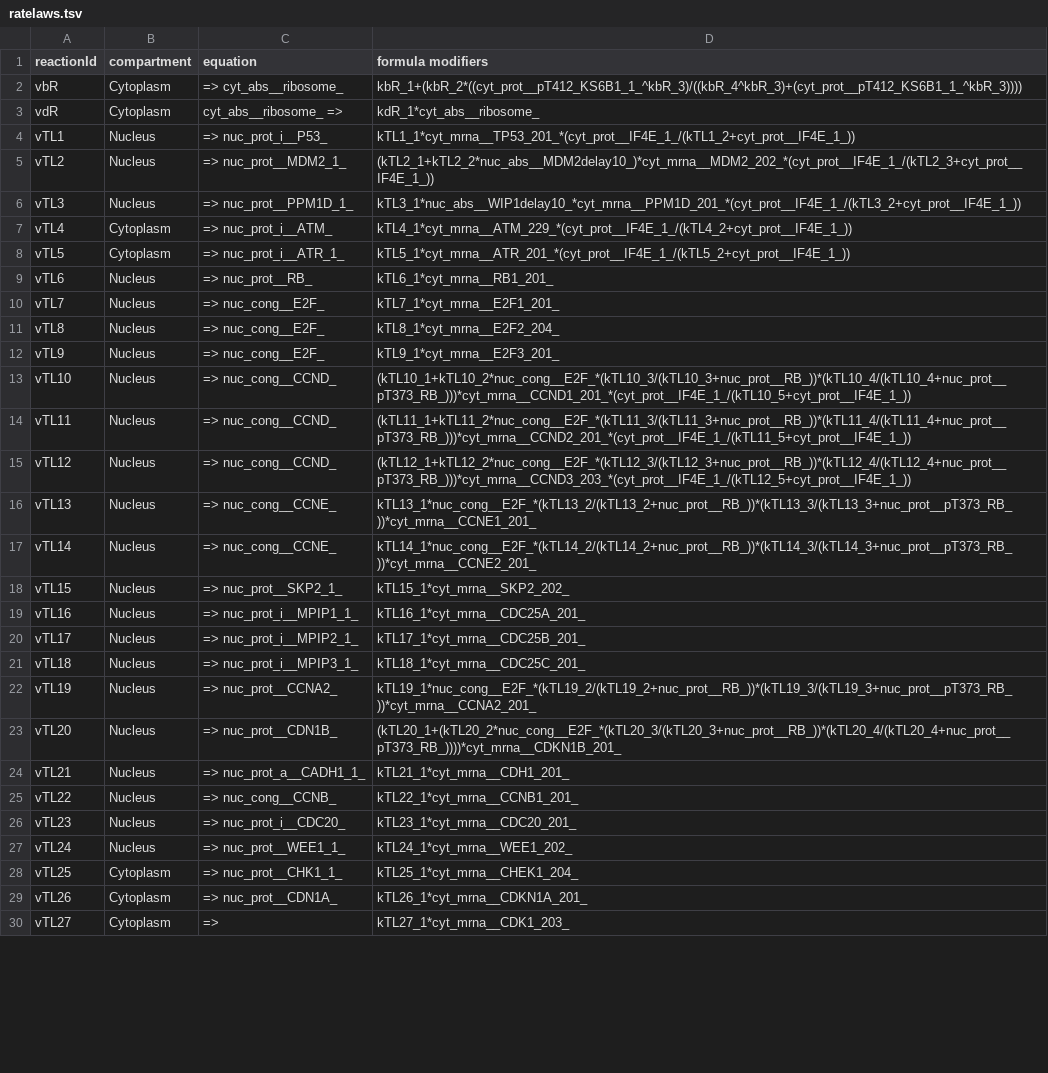
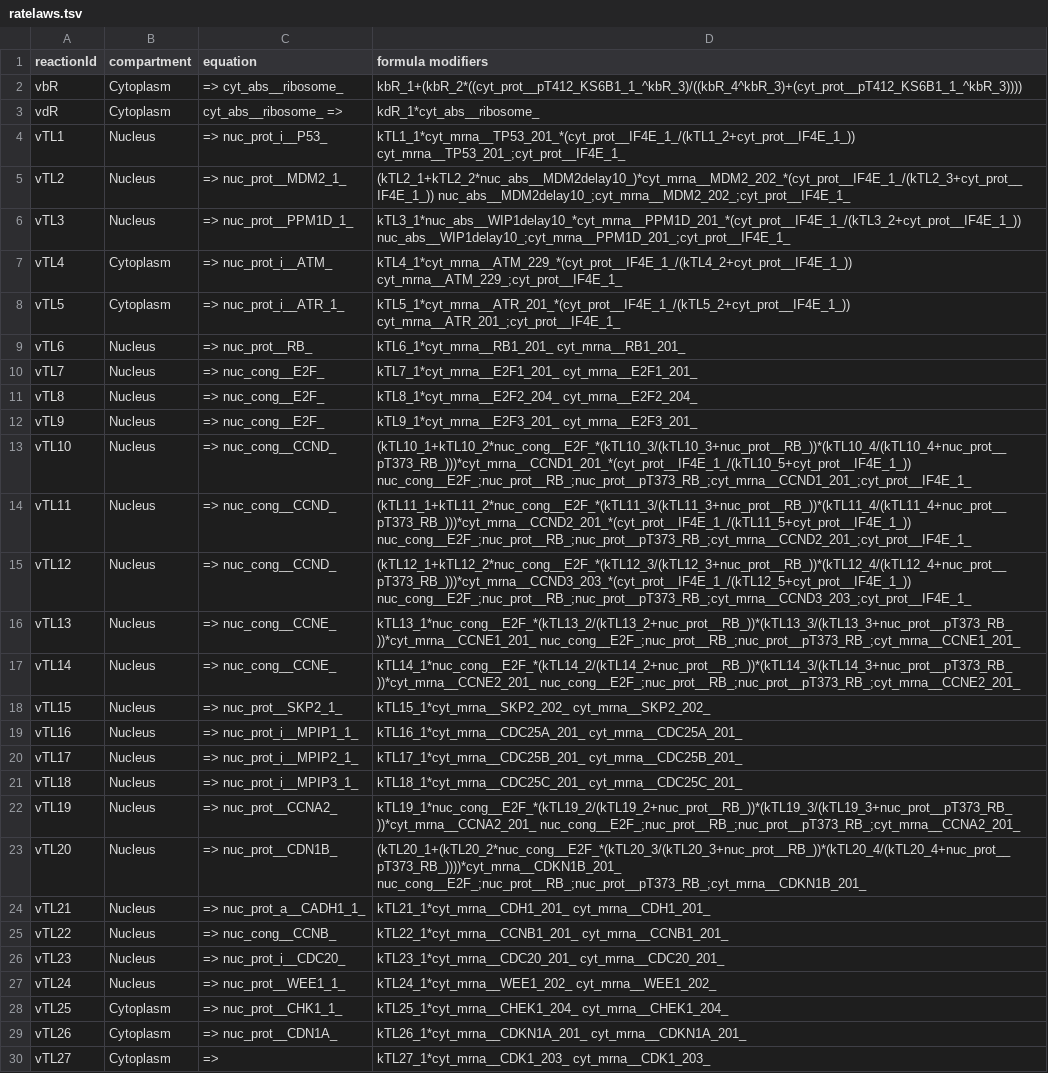
Before and after one commit to SPARCED/Version2, a TSV file: models/official/2027/data/SPARCED/ratelaws.tsv, drawn as a sheet; only a part is shown; the diff covers the shown part only; the diff names each change by its address in the sheet, - before the commit and + after, or states it on an @@ line.

Commit message:
Add some modifiers

```diff
--- a/models/official/2027/data/SPARCED/ratelaws.tsv
+++ b/models/official/2027/data/SPARCED/ratelaws.tsv
-D4 (formula modifiers): kTL1_1*cyt_mrna__TP53_201_*(cyt_prot__IF4E_1_/(kTL1_2+cyt_prot__IF4E_1_))
+D4 (formula modifiers): kTL1_1*cyt_mrna__TP53_201_*(cyt_prot__IF4E_1_/(kTL1_2+cyt_prot__IF4E_1_)) cyt_mrna__TP53_201_;cyt_prot__IF4E_1_
-D5 (formula modifiers): (kTL2_1+kTL2_2*nuc_abs__MDM2delay10_)*cyt_mrna__MDM2_202_*(cyt_prot__IF4E_1_/(kTL2_3+cyt_prot__IF4E_1_))
+D5 (formula modifiers): (kTL2_1+kTL2_2*nuc_abs__MDM2delay10_)*cyt_mrna__MDM2_202_*(cyt_prot__IF4E_1_/(kTL2_3+cyt_prot__IF4E_1_)) nuc_abs__MDM2delay10_;cyt_mrna__MDM2_202_;cyt_prot__IF4E_1_
-D6 (formula modifiers): kTL3_1*nuc_abs__WIP1delay10_*cyt_mrna__PPM1D_201_*(cyt_prot__IF4E_1_/(kTL3_2+cyt_prot__IF4E_1_))
+D6 (formula modifiers): kTL3_1*nuc_abs__WIP1delay10_*cyt_mrna__PPM1D_201_*(cyt_prot__IF4E_1_/(kTL3_2+cyt_prot__IF4E_1_)) nuc_abs__WIP1delay10_;cyt_mrna__PPM1D_201_;cyt_prot__IF4E_1_
-D7 (formula modifiers): kTL4_1*cyt_mrna__ATM_229_*(cyt_prot__IF4E_1_/(kTL4_2+cyt_prot__IF4E_1_))
+D7 (formula modifiers): kTL4_1*cyt_mrna__ATM_229_*(cyt_prot__IF4E_1_/(kTL4_2+cyt_prot__IF4E_1_)) cyt_mrna__ATM_229_;cyt_prot__IF4E_1_
-D8 (formula modifiers): kTL5_1*cyt_mrna__ATR_201_*(cyt_prot__IF4E_1_/(kTL5_2+cyt_prot__IF4E_1_))
+D8 (formula modifiers): kTL5_1*cyt_mrna__ATR_201_*(cyt_prot__IF4E_1_/(kTL5_2+cyt_prot__IF4E_1_)) cyt_mrna__ATR_201_;cyt_prot__IF4E_1_
-D9 (formula modifiers): kTL6_1*cyt_mrna__RB1_201_
+D9 (formula modifiers): kTL6_1*cyt_mrna__RB1_201_ cyt_mrna__RB1_201_
-D10 (formula modifiers): kTL7_1*cyt_mrna__E2F1_201_
+D10 (formula modifiers): kTL7_1*cyt_mrna__E2F1_201_ cyt_mrna__E2F1_201_
-D11 (formula modifiers): kTL8_1*cyt_mrna__E2F2_204_
+D11 (formula modifiers): kTL8_1*cyt_mrna__E2F2_204_ cyt_mrna__E2F2_204_
-D12 (formula modifiers): kTL9_1*cyt_mrna__E2F3_201_
+D12 (formula modifiers): kTL9_1*cyt_mrna__E2F3_201_ cyt_mrna__E2F3_201_
-D13 (formula modifiers): (kTL10_1+kTL10_2*nuc_cong__E2F_*(kTL10_3/(kTL10_3+nuc_prot__RB_))*(kTL10_4/(kTL10_4+nuc_prot__pT373_RB_)))*cyt_mrna__CCND1_201_*(cyt_prot__IF4E_1_/(kTL10_5+cyt_prot__IF4E_1_))
+D13 (formula modifiers): (kTL10_1+kTL10_2*nuc_cong__E2F_*(kTL10_3/(kTL10_3+nuc_prot__RB_))*(kTL10_4/(kTL10_4+nuc_prot__pT373_RB_)))*cyt_mrna__CCND1_201_*(cyt_prot__IF4E_1_/(kTL10_5+cyt_prot__IF4E_1_)) nuc_cong__E2F_;nuc_prot__RB_;nuc_prot__pT373_RB_;cyt_mrna__CCND1_201_;cyt_prot__IF4E_1_
-D14 (formula modifiers): (kTL11_1+kTL11_2*nuc_cong__E2F_*(kTL11_3/(kTL11_3+nuc_prot__RB_))*(kTL11_4/(kTL11_4+nuc_prot__pT373_RB_)))*cyt_mrna__CCND2_201_*(cyt_prot__IF4E_1_/(kTL11_5+cyt_prot__IF4E_1_))
+D14 (formula modifiers): (kTL11_1+kTL11_2*nuc_cong__E2F_*(kTL11_3/(kTL11_3+nuc_prot__RB_))*(kTL11_4/(kTL11_4+nuc_prot__pT373_RB_)))*cyt_mrna__CCND2_201_*(cyt_prot__IF4E_1_/(kTL11_5+cyt_prot__IF4E_1_)) nuc_cong__E2F_;nuc_prot__RB_;nuc_prot__pT373_RB_;cyt_mrna__CCND2_201_;cyt_prot__IF4E_1_
-D15 (formula modifiers): (kTL12_1+kTL12_2*nuc_cong__E2F_*(kTL12_3/(kTL12_3+nuc_prot__RB_))*(kTL12_4/(kTL12_4+nuc_prot__pT373_RB_)))*cyt_mrna__CCND3_203_*(cyt_prot__IF4E_1_/(kTL12_5+cyt_prot__IF4E_1_))
+D15 (formula modifiers): (kTL12_1+kTL12_2*nuc_cong__E2F_*(kTL12_3/(kTL12_3+nuc_prot__RB_))*(kTL12_4/(kTL12_4+nuc_prot__pT373_RB_)))*cyt_mrna__CCND3_203_*(cyt_prot__IF4E_1_/(kTL12_5+cyt_prot__IF4E_1_)) nuc_cong__E2F_;nuc_prot__RB_;nuc_prot__pT373_RB_;cyt_mrna__CCND3_203_;cyt_prot__IF4E_1_
-D16 (formula modifiers): kTL13_1*nuc_cong__E2F_*(kTL13_2/(kTL13_2+nuc_prot__RB_))*(kTL13_3/(kTL13_3+nuc_prot__pT373_RB_))*cyt_mrna__CCNE1_201_
+D16 (formula modifiers): kTL13_1*nuc_cong__E2F_*(kTL13_2/(kTL13_2+nuc_prot__RB_))*(kTL13_3/(kTL13_3+nuc_prot__pT373_RB_))*cyt_mrna__CCNE1_201_ nuc_cong__E2F_;nuc_prot__RB_;nuc_prot__pT373_RB_;cyt_mrna__CCNE1_201_
-D17 (formula modifiers): kTL14_1*nuc_cong__E2F_*(kTL14_2/(kTL14_2+nuc_prot__RB_))*(kTL14_3/(kTL14_3+nuc_prot__pT373_RB_))*cyt_mrna__CCNE2_201_
+D17 (formula modifiers): kTL14_1*nuc_cong__E2F_*(kTL14_2/(kTL14_2+nuc_prot__RB_))*(kTL14_3/(kTL14_3+nuc_prot__pT373_RB_))*cyt_mrna__CCNE2_201_ nuc_cong__E2F_;nuc_prot__RB_;nuc_prot__pT373_RB_;cyt_mrna__CCNE2_201_
-D18 (formula modifiers): kTL15_1*cyt_mrna__SKP2_202_
+D18 (formula modifiers): kTL15_1*cyt_mrna__SKP2_202_ cyt_mrna__SKP2_202_
-D19 (formula modifiers): kTL16_1*cyt_mrna__CDC25A_201_
+D19 (formula modifiers): kTL16_1*cyt_mrna__CDC25A_201_ cyt_mrna__CDC25A_201_
-D20 (formula modifiers): kTL17_1*cyt_mrna__CDC25B_201_
+D20 (formula modifiers): kTL17_1*cyt_mrna__CDC25B_201_ cyt_mrna__CDC25B_201_
-D21 (formula modifiers): kTL18_1*cyt_mrna__CDC25C_201_
+D21 (formula modifiers): kTL18_1*cyt_mrna__CDC25C_201_ cyt_mrna__CDC25C_201_
-D22 (formula modifiers): kTL19_1*nuc_cong__E2F_*(kTL19_2/(kTL19_2+nuc_prot__RB_))*(kTL19_3/(kTL19_3+nuc_prot__pT373_RB_))*cyt_mrna__CCNA2_201_
+D22 (formula modifiers): kTL19_1*nuc_cong__E2F_*(kTL19_2/(kTL19_2+nuc_prot__RB_))*(kTL19_3/(kTL19_3+nuc_prot__pT373_RB_))*cyt_mrna__CCNA2_201_ nuc_cong__E2F_;nuc_prot__RB_;nuc_prot__pT373_RB_;cyt_mrna__CCNA2_201_
-D23 (formula modifiers): (kTL20_1+(kTL20_2*nuc_cong__E2F_*(kTL20_3/(kTL20_3+nuc_prot__RB_))*(kTL20_4/(kTL20_4+nuc_prot__pT373_RB_))))*cyt_mrna__CDKN1B_201_
+D23 (formula modifiers): (kTL20_1+(kTL20_2*nuc_cong__E2F_*(kTL20_3/(kTL20_3+nuc_prot__RB_))*(kTL20_4/(kTL20_4+nuc_prot__pT373_RB_))))*cyt_mrna__CDKN1B_201_ nuc_cong__E2F_;nuc_prot__RB_;nuc_prot__pT373_RB_;cyt_mrna__CDKN1B_201_
-D24 (formula modifiers): kTL21_1*cyt_mrna__CDH1_201_
+D24 (formula modifiers): kTL21_1*cyt_mrna__CDH1_201_ cyt_mrna__CDH1_201_
-D25 (formula modifiers): kTL22_1*cyt_mrna__CCNB1_201_
+D25 (formula modifiers): kTL22_1*cyt_mrna__CCNB1_201_ cyt_mrna__CCNB1_201_
-D26 (formula modifiers): kTL23_1*cyt_mrna__CDC20_201_
+D26 (formula modifiers): kTL23_1*cyt_mrna__CDC20_201_ cyt_mrna__CDC20_201_
-D27 (formula modifiers): kTL24_1*cyt_mrna__WEE1_202_
+D27 (formula modifiers): kTL24_1*cyt_mrna__WEE1_202_ cyt_mrna__WEE1_202_
-D28 (formula modifiers): kTL25_1*cyt_mrna__CHEK1_204_
+D28 (formula modifiers): kTL25_1*cyt_mrna__CHEK1_204_ cyt_mrna__CHEK1_204_
-D29 (formula modifiers): kTL26_1*cyt_mrna__CDKN1A_201_
+D29 (formula modifiers): kTL26_1*cyt_mrna__CDKN1A_201_ cyt_mrna__CDKN1A_201_
-D30 (formula modifiers): kTL27_1*cyt_mrna__CDK1_203_
+D30 (formula modifiers): kTL27_1*cyt_mrna__CDK1_203_ cyt_mrna__CDK1_203_
```
Also changed, not shown: 28 edited cells elsewhere in this file.
